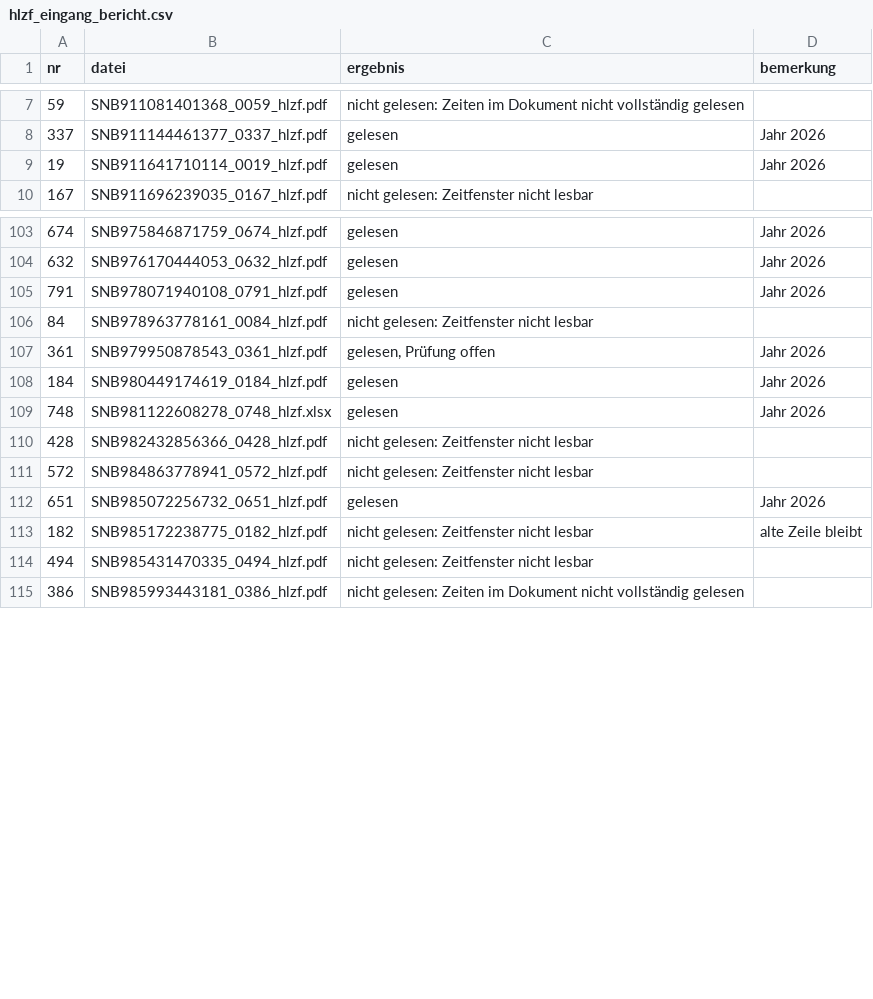
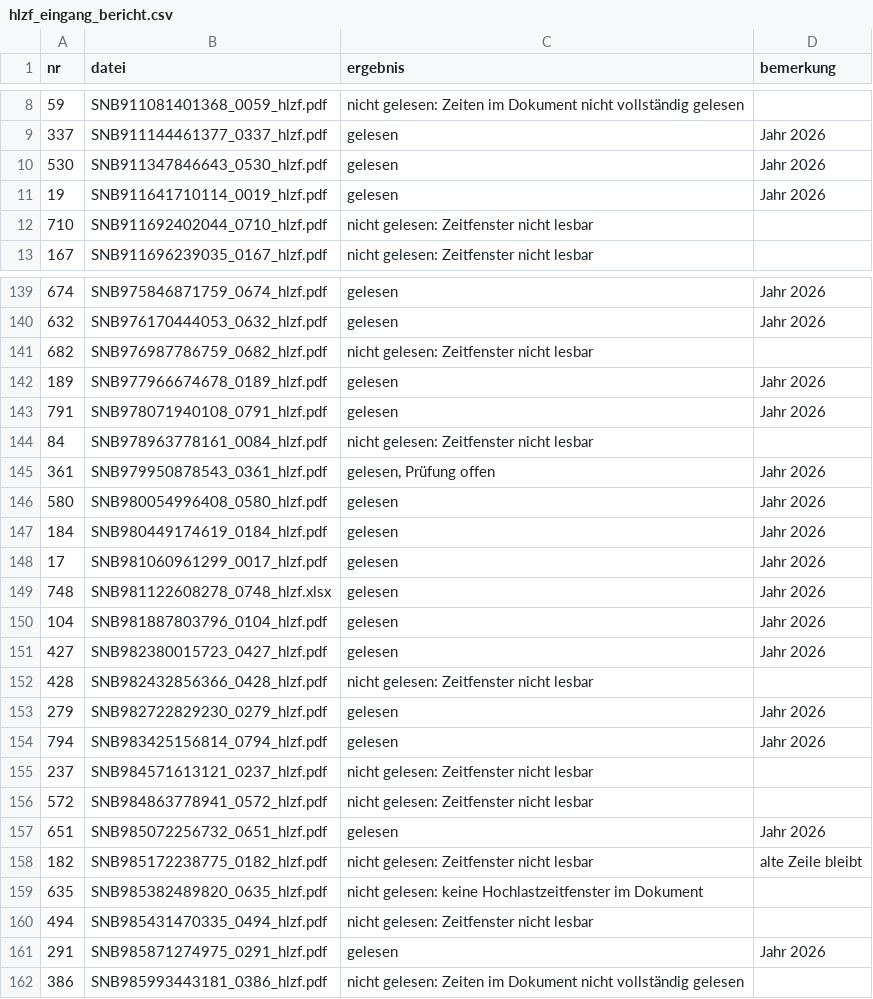
Before and after one commit to buelentd/netzentgelte-strom, a CSV file: ergebnis/hlzf_eingang_bericht.csv, drawn as a sheet; only a part is shown, gaps mark what is left out; the diff covers the shown part only; the diff names each change by its address in the sheet, - before the commit and + after, or states it on an @@ line.

```diff
--- a/ergebnis/hlzf_eingang_bericht.csv
+++ b/ergebnis/hlzf_eingang_bericht.csv
+row 10: 530 | SNB911347846643_0530_hlzf.pdf | gelesen | Jahr 2026
+row 12: 710 | SNB911692402044_0710_hlzf.pdf | nicht gelesen: Zeitfenster nicht lesbar
+row 141: 682 | SNB976987786759_0682_hlzf.pdf | nicht gelesen: Zeitfenster nicht lesbar
+row 142: 189 | SNB977966674678_0189_hlzf.pdf | gelesen | Jahr 2026
+row 146: 580 | SNB980054996408_0580_hlzf.pdf | gelesen | Jahr 2026
+row 148: 17 | SNB981060961299_0017_hlzf.pdf | gelesen | Jahr 2026
+row 150: 104 | SNB981887803796_0104_hlzf.pdf | gelesen | Jahr 2026
+row 151: 427 | SNB982380015723_0427_hlzf.pdf | gelesen | Jahr 2026
+row 153: 279 | SNB982722829230_0279_hlzf.pdf | gelesen | Jahr 2026
+row 154: 794 | SNB983425156814_0794_hlzf.pdf | gelesen | Jahr 2026
+row 155: 237 | SNB984571613121_0237_hlzf.pdf | nicht gelesen: Zeitfenster nicht lesbar
+row 159: 635 | SNB985382489820_0635_hlzf.pdf | nicht gelesen: keine Hochlastzeitfenster im Dokument
+row 161: 291 | SNB985871274975_0291_hlzf.pdf | gelesen | Jahr 2026
```
Also changed, not shown: 38 added rows elsewhere in this file, ergebnis/hlzf_ergebnis.csv, ergebnis/netzentgelte_2026.csv, 54 other files.
